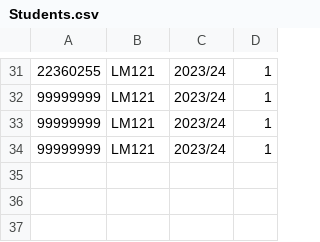
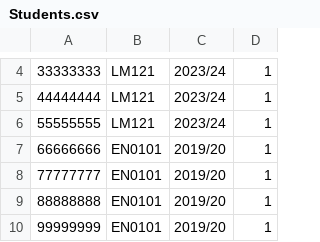
Before and after one commit to Oliver-Fitzgerald/CS4013-Semester-1-project, a CSV file: csv/Students.csv, drawn as a sheet; only a part is shown, gaps mark what is left out; the diff covers the shown part only.

```diff
--- a/csv/Students.csv
+++ b/csv/Students.csv
@@ -31,4 +4,7 @@
-22360255,LM121,2023/24,1
-99999999,LM121,2023/24,1
-99999999,LM121,2023/24,1
-99999999,LM121,2023/24,1
+33333333,LM121,2023/24,1
+44444444,LM121,2023/24,1
+55555555,LM121,2023/24,1
+66666666,EN0101,2019/20,1
+77777777,EN0101,2019/20,1
+88888888,EN0101,2019/20,1
+99999999,EN0101,2019/20,1
```
Also changed, not shown: 27 removed rows and 6 edited cells elsewhere in this file, csv/CS4012_2023_2.csv, csv/CS4141_2023_2.csv, 19 other files.
